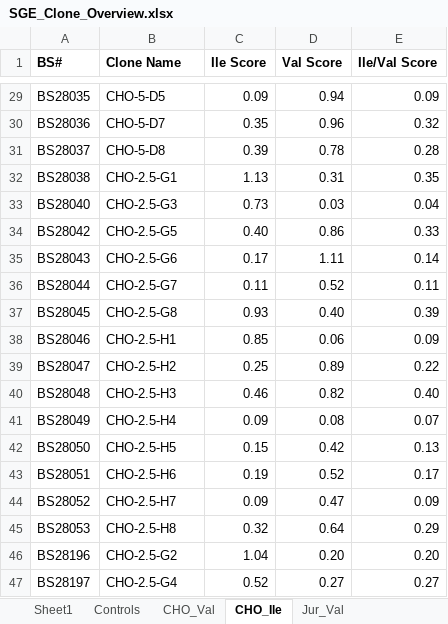
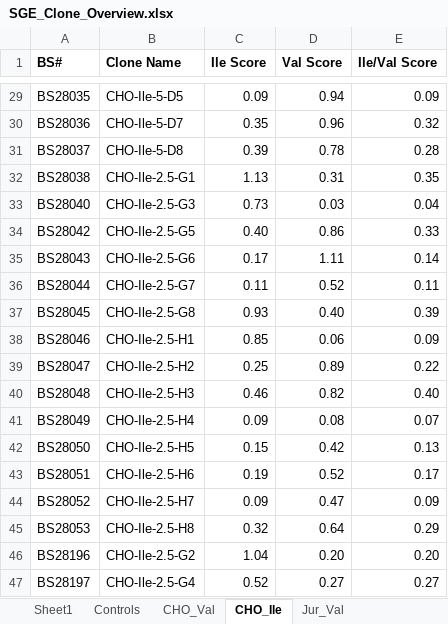
Before and after one commit to julietrolle/shotgun-genetic-engineering, an Excel workbook: SGE_Clone_Overview.xlsx, sheet CHO_Ile, drawn as a sheet; only a part is shown, gaps mark what is left out; values as stored, in another font and other column widths than the file's, no borders; the diff covers the shown part only; the diff names each change by its address in the sheet, - before the commit and + after, or states it on an @@ line.

```diff
--- a/SGE_Clone_Overview.xlsx (sheet CHO_Ile)
+++ b/SGE_Clone_Overview.xlsx (sheet CHO_Ile)
-B29 (Clone Name): CHO-5-D5
+B29 (Clone Name): CHO-Ile-5-D5
-B30 (Clone Name): CHO-5-D7
+B30 (Clone Name): CHO-Ile-5-D7
-B31 (Clone Name): CHO-5-D8
+B31 (Clone Name): CHO-Ile-5-D8
-B32 (Clone Name): CHO-2.5-G1
+B32 (Clone Name): CHO-Ile-2.5-G1
-B33 (Clone Name): CHO-2.5-G3
+B33 (Clone Name): CHO-Ile-2.5-G3
-B34 (Clone Name): CHO-2.5-G5
+B34 (Clone Name): CHO-Ile-2.5-G5
-B35 (Clone Name): CHO-2.5-G6
+B35 (Clone Name): CHO-Ile-2.5-G6
-B36 (Clone Name): CHO-2.5-G7
+B36 (Clone Name): CHO-Ile-2.5-G7
-B37 (Clone Name): CHO-2.5-G8
+B37 (Clone Name): CHO-Ile-2.5-G8
-B38 (Clone Name): CHO-2.5-H1
+B38 (Clone Name): CHO-Ile-2.5-H1
-B39 (Clone Name): CHO-2.5-H2
+B39 (Clone Name): CHO-Ile-2.5-H2
-B40 (Clone Name): CHO-2.5-H3
+B40 (Clone Name): CHO-Ile-2.5-H3
-B41 (Clone Name): CHO-2.5-H4
+B41 (Clone Name): CHO-Ile-2.5-H4
-B42 (Clone Name): CHO-2.5-H5
+B42 (Clone Name): CHO-Ile-2.5-H5
-B43 (Clone Name): CHO-2.5-H6
+B43 (Clone Name): CHO-Ile-2.5-H6
-B44 (Clone Name): CHO-2.5-H7
+B44 (Clone Name): CHO-Ile-2.5-H7
-B45 (Clone Name): CHO-2.5-H8
+B45 (Clone Name): CHO-Ile-2.5-H8
-B46 (Clone Name): CHO-2.5-G2
+B46 (Clone Name): CHO-Ile-2.5-G2
-B47 (Clone Name): CHO-2.5-G4
+B47 (Clone Name): CHO-Ile-2.5-G4
```
Also changed, not shown: 27 edited cells elsewhere in this sheet, sheet Controls.
